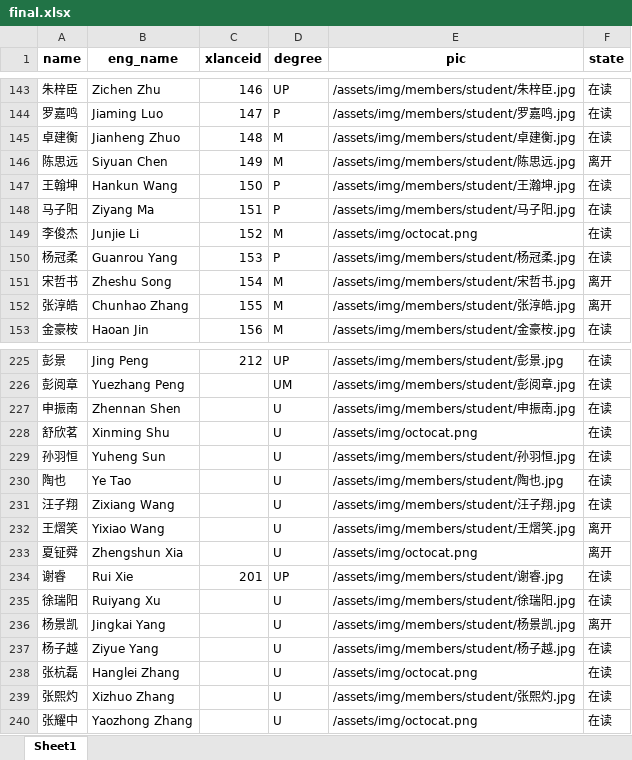
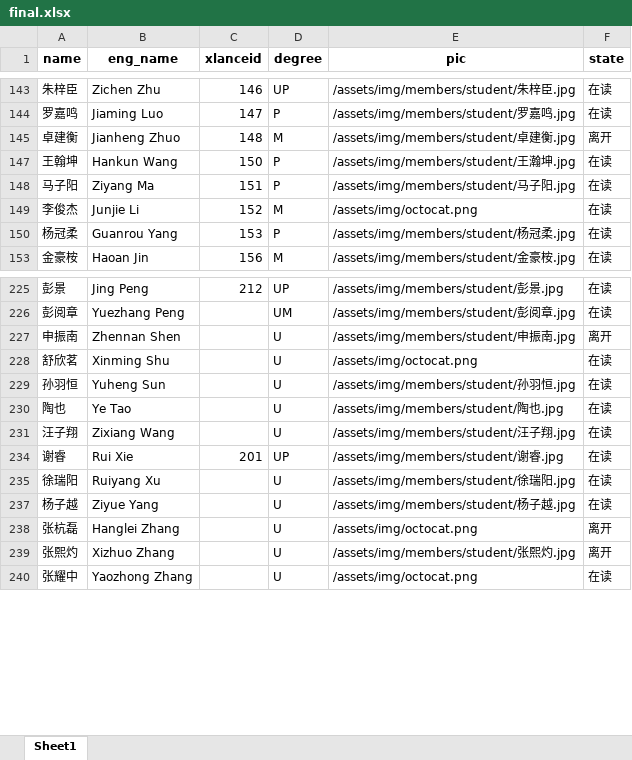
Before and after one commit to X-LANCE/x-lance.github.io, an Excel workbook: process_avatar/final.xlsx, sheet Sheet1, drawn as a sheet; only a part is shown, gaps mark what is left out; values as stored, in another font and other column widths than the file's, no borders; removed rows and columns are numbered as before the commit, all else as after; the diff covers the shown part only; the diff names each change by its address in the sheet, - before the commit and + after, or states it on an @@ line.

Commit message:
update: 1. member status

```diff
--- a/process_avatar/final.xlsx (sheet Sheet1)
+++ b/process_avatar/final.xlsx (sheet Sheet1)
-F145 (state): 在读
+F145 (state): 离开
@@ row 146 hidden: 陈思远 | Siyuan Chen | 149 | M | /assets/img/members/student/陈思远.jpg | 离开 @@
@@ row 151 hidden: 宋哲书 | Zheshu Song | 154 | M | /assets/img/members/student/宋哲书.jpg | 离开 @@
@@ row 152 hidden: 张淳皓 | Chunhao Zhang | 155 | M | /assets/img/members/student/张淳皓.jpg | 离开 @@
-F227 (state): 在读
+F227 (state): 离开
@@ row 232 hidden: 王熠笑 | Yixiao Wang |  | U | /assets/img/members/student/王熠笑.jpg | 离开 @@
@@ row 233 hidden: 夏钲舜 | Zhengshun Xia |  | U | /assets/img/octocat.png | 离开 @@
@@ row 236 hidden: 杨景凯 | Jingkai Yang |  | U | /assets/img/members/student/杨景凯.jpg | 离开 @@
-F238:F239 (state): 在读
+F238:F239 (state): 离开
```
Also changed, not shown: 1 added row, 141 hidden or unhidden rows and 2 edited cells elsewhere in this sheet.
